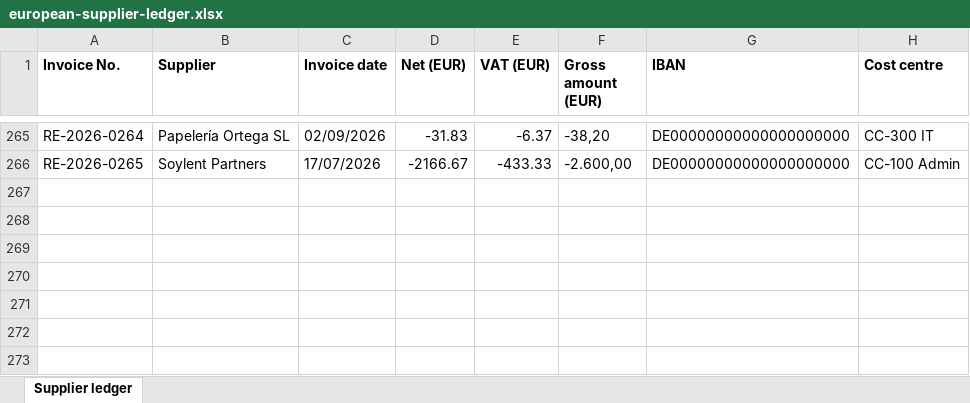
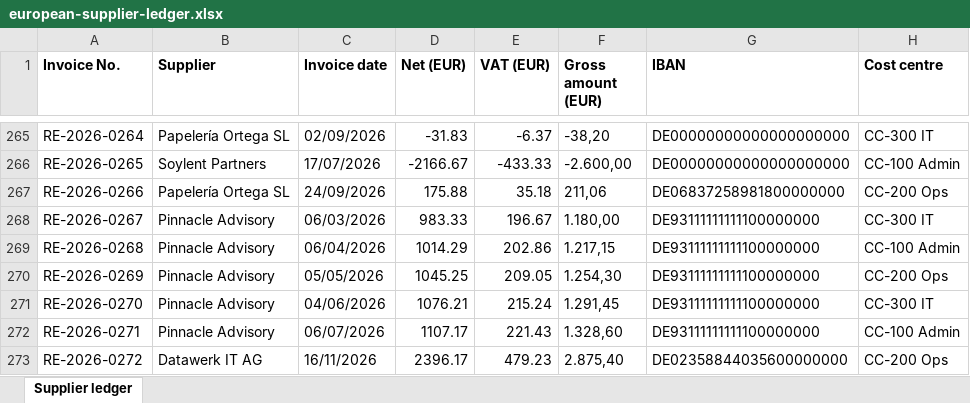
Before and after one commit to cam123-cpu/Invoice-Anomaly-Detector, an Excel workbook: samples/european-supplier-ledger.xlsx, sheet Supplier ledger, drawn as a sheet; only a part is shown, gaps mark what is left out; values as stored, in another font and other column widths than the file's, no borders; the diff names each change by its address in the sheet, - before the commit and + after, or states it on an @@ line.

```diff
--- a/samples/european-supplier-ledger.xlsx (sheet Supplier ledger)
+++ b/samples/european-supplier-ledger.xlsx (sheet Supplier ledger)
+row 267: RE-2026-0266 | Papelería Ortega SL | 24/09/2026 | 175.88 | 35.18 | 211,06 | DE06837258981800000000 | CC-200 Ops
+row 268: RE-2026-0267 | Pinnacle Advisory | 06/03/2026 | 983.33 | 196.67 | 1.180,00 | DE93111111111100000000 | CC-300 IT
+row 269: RE-2026-0268 | Pinnacle Advisory | 06/04/2026 | 1014.29 | 202.86 | 1.217,15 | DE93111111111100000000 | CC-100 Admin
+row 270: RE-2026-0269 | Pinnacle Advisory | 05/05/2026 | 1045.25 | 209.05 | 1.254,30 | DE93111111111100000000 | CC-200 Ops
+row 271: RE-2026-0270 | Pinnacle Advisory | 04/06/2026 | 1076.21 | 215.24 | 1.291,45 | DE93111111111100000000 | CC-300 IT
+row 272: RE-2026-0271 | Pinnacle Advisory | 06/07/2026 | 1107.17 | 221.43 | 1.328,60 | DE93111111111100000000 | CC-100 Admin
+row 273: RE-2026-0272 | Datawerk IT AG | 16/11/2026 | 2396.17 | 479.23 | 2.875,40 | DE02358844035600000000 | CC-200 Ops
```
Also changed, not shown: samples/ap-register-2026.xlsx, samples/invoice-template.xlsx, 11 other files.
